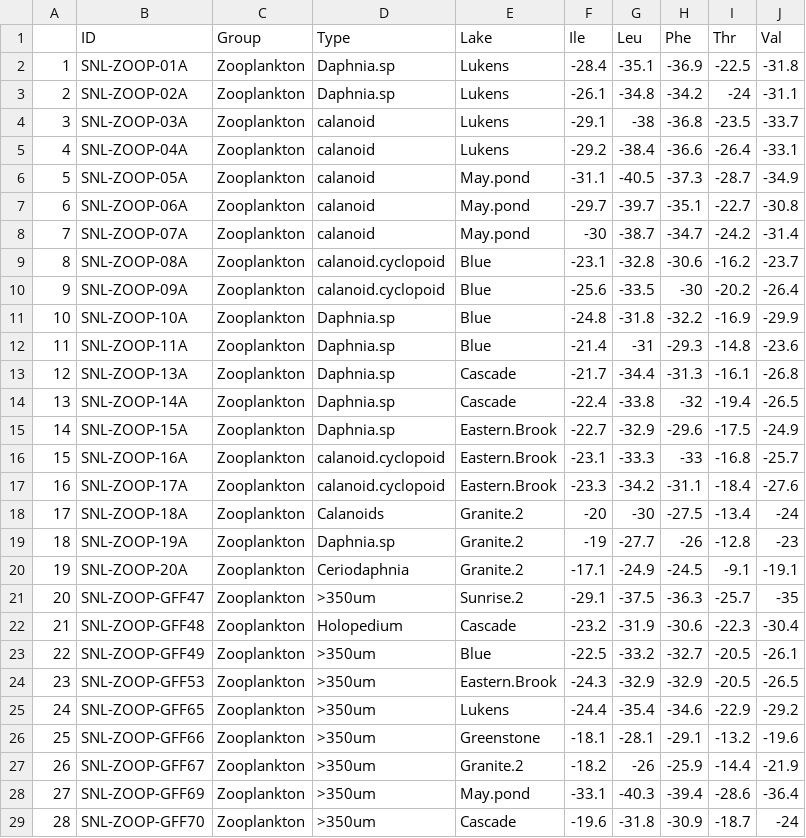
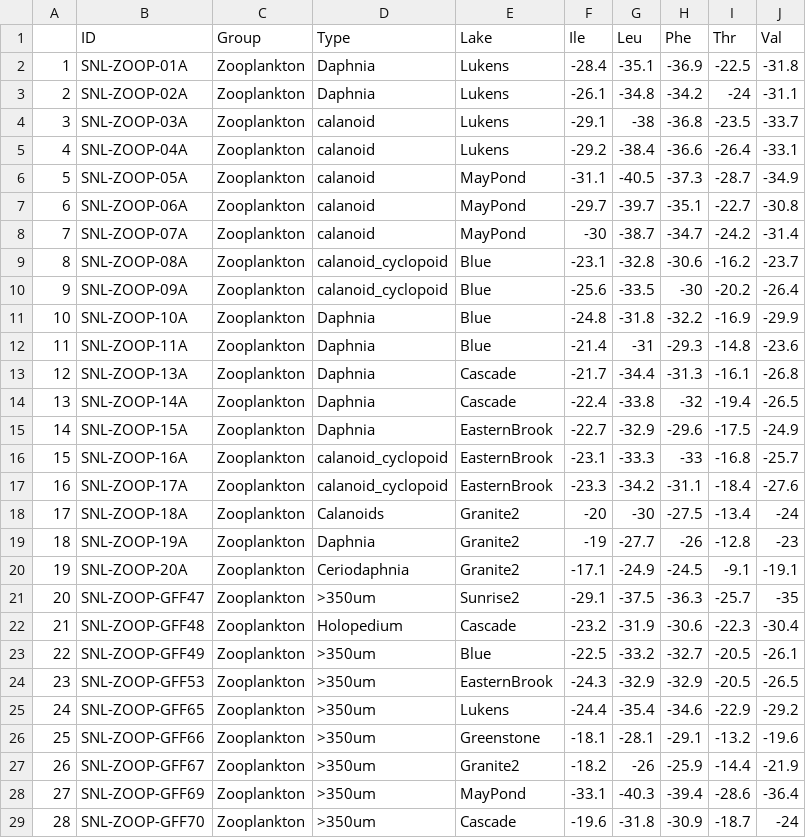
Before and after one commit to cbwall/Sierra-plankton-CSIA, a CSV file: output/SNL_zooplankton_ess_AA_data.csv, drawn as a sheet.

```diff
--- a/output/SNL_zooplankton_ess_AA_data.csv
+++ b/output/SNL_zooplankton_ess_AA_data.csv
@@ -1,29 +1,29 @@
 "","ID","Group","Type","Lake","Ile","Leu","Phe","Thr","Val"
-"1","SNL-ZOOP-01A","Zooplankton","Daphnia.sp","Lukens",-28.4,-35.1,-36.9,-22.5,-31.8
-"2","SNL-ZOOP-02A","Zooplankton","Daphnia.sp","Lukens",-26.1,-34.8,-34.2,-24,-31.1
+"1","SNL-ZOOP-01A","Zooplankton","Daphnia","Lukens",-28.4,-35.1,-36.9,-22.5,-31.8
+"2","SNL-ZOOP-02A","Zooplankton","Daphnia","Lukens",-26.1,-34.8,-34.2,-24,-31.1
 "3","SNL-ZOOP-03A","Zooplankton","calanoid","Lukens",-29.1,-38,-36.8,-23.5,-33.7
 "4","SNL-ZOOP-04A","Zooplankton","calanoid","Lukens",-29.2,-38.4,-36.6,-26.4,-33.1
-"5","SNL-ZOOP-05A","Zooplankton","calanoid","May.pond",-31.1,-40.5,-37.3,-28.7,-34.9
-"6","SNL-ZOOP-06A","Zooplankton","calanoid","May.pond",-29.7,-39.7,-35.1,-22.7,-30.8
-"7","SNL-ZOOP-07A","Zooplankton","calanoid","May.pond",-30,-38.7,-34.7,-24.2,-31.4
-"8","SNL-ZOOP-08A","Zooplankton","calanoid.cyclopoid","Blue",-23.1,-32.8,-30.6,-16.2,-23.7
-"9","SNL-ZOOP-09A","Zooplankton","calanoid.cyclopoid","Blue",-25.6,-33.5,-30,-20.2,-26.4
-"10","SNL-ZOOP-10A","Zooplankton","Daphnia.sp","Blue",-24.8,-31.8,-32.2,-16.9,-29.9
-"11","SNL-ZOOP-11A","Zooplankton","Daphnia.sp","Blue",-21.4,-31,-29.3,-14.8,-23.6
-"12","SNL-ZOOP-13A","Zooplankton","Daphnia.sp","Cascade ",-21.7,-34.4,-31.3,-16.1,-26.8
-"13","SNL-ZOOP-14A","Zooplankton","Daphnia.sp","Cascade ",-22.4,-33.8,-32,-19.4,-26.5
-"14","SNL-ZOOP-15A","Zooplankton","Daphnia.sp","Eastern.Brook",-22.7,-32.9,-29.6,-17.5,-24.9
-"15","SNL-ZOOP-16A","Zooplankton","calanoid.cyclopoid","Eastern.Brook",-23.1,-33.3,-33,-16.8,-25.7
-"16","SNL-ZOOP-17A","Zooplankton","calanoid.cyclopoid","Eastern.Brook",-23.3,-34.2,-31.1,-18.4,-27.6
-"17","SNL-ZOOP-18A","Zooplankton","Calanoids","Granite.2",-20,-30,-27.5,-13.4,-24
-"18","SNL-ZOOP-19A","Zooplankton","Daphnia.sp","Granite.2",-19,-27.7,-26,-12.8,-23
-"19","SNL-ZOOP-20A","Zooplankton","Ceriodaphnia","Granite.2",-17.1,-24.9,-24.5,-9.1,-19.1
-"20","SNL-ZOOP-GFF47","Zooplankton",">350um","Sunrise.2",-29.1,-37.5,-36.3,-25.7,-35
+"5","SNL-ZOOP-05A","Zooplankton","calanoid","MayPond",-31.1,-40.5,-37.3,-28.7,-34.9
+"6","SNL-ZOOP-06A","Zooplankton","calanoid","MayPond",-29.7,-39.7,-35.1,-22.7,-30.8
+"7","SNL-ZOOP-07A","Zooplankton","calanoid","MayPond",-30,-38.7,-34.7,-24.2,-31.4
+"8","SNL-ZOOP-08A","Zooplankton","calanoid_cyclopoid","Blue",-23.1,-32.8,-30.6,-16.2,-23.7
+"9","SNL-ZOOP-09A","Zooplankton","calanoid_cyclopoid","Blue",-25.6,-33.5,-30,-20.2,-26.4
+"10","SNL-ZOOP-10A","Zooplankton","Daphnia","Blue",-24.8,-31.8,-32.2,-16.9,-29.9
+"11","SNL-ZOOP-11A","Zooplankton","Daphnia","Blue",-21.4,-31,-29.3,-14.8,-23.6
+"12","SNL-ZOOP-13A","Zooplankton","Daphnia","Cascade ",-21.7,-34.4,-31.3,-16.1,-26.8
+"13","SNL-ZOOP-14A","Zooplankton","Daphnia","Cascade ",-22.4,-33.8,-32,-19.4,-26.5
+"14","SNL-ZOOP-15A","Zooplankton","Daphnia","EasternBrook",-22.7,-32.9,-29.6,-17.5,-24.9
+"15","SNL-ZOOP-16A","Zooplankton","calanoid_cyclopoid","EasternBrook",-23.1,-33.3,-33,-16.8,-25.7
+"16","SNL-ZOOP-17A","Zooplankton","calanoid_cyclopoid","EasternBrook",-23.3,-34.2,-31.1,-18.4,-27.6
+"17","SNL-ZOOP-18A","Zooplankton","Calanoids","Granite2",-20,-30,-27.5,-13.4,-24
+"18","SNL-ZOOP-19A","Zooplankton","Daphnia","Granite2",-19,-27.7,-26,-12.8,-23
+"19","SNL-ZOOP-20A","Zooplankton","Ceriodaphnia","Granite2",-17.1,-24.9,-24.5,-9.1,-19.1
+"20","SNL-ZOOP-GFF47","Zooplankton",">350um","Sunrise2",-29.1,-37.5,-36.3,-25.7,-35
 "21","SNL-ZOOP-GFF48","Zooplankton","Holopedium","Cascade ",-23.2,-31.9,-30.6,-22.3,-30.4
 "22","SNL-ZOOP-GFF49","Zooplankton",">350um","Blue",-22.5,-33.2,-32.7,-20.5,-26.1
-"23","SNL-ZOOP-GFF53","Zooplankton",">350um","Eastern.Brook",-24.3,-32.9,-32.9,-20.5,-26.5
+"23","SNL-ZOOP-GFF53","Zooplankton",">350um","EasternBrook",-24.3,-32.9,-32.9,-20.5,-26.5
 "24","SNL-ZOOP-GFF65","Zooplankton",">350um","Lukens",-24.4,-35.4,-34.6,-22.9,-29.2
 "25","SNL-ZOOP-GFF66","Zooplankton",">350um","Greenstone",-18.1,-28.1,-29.1,-13.2,-19.6
-"26","SNL-ZOOP-GFF67","Zooplankton",">350um","Granite.2",-18.2,-26,-25.9,-14.4,-21.9
-"27","SNL-ZOOP-GFF69","Zooplankton",">350um","May.pond",-33.1,-40.3,-39.4,-28.6,-36.4
+"26","SNL-ZOOP-GFF67","Zooplankton",">350um","Granite2",-18.2,-26,-25.9,-14.4,-21.9
+"27","SNL-ZOOP-GFF69","Zooplankton",">350um","MayPond",-33.1,-40.3,-39.4,-28.6,-36.4
 "28","SNL-ZOOP-GFF70","Zooplankton",">350um","Cascade ",-19.6,-31.8,-30.9,-18.7,-24
```
Also changed, not shown: data/Zoops_Meta.csv, output/SNL_Producers_LDA_coords_NMX.csv, 7 other files.
